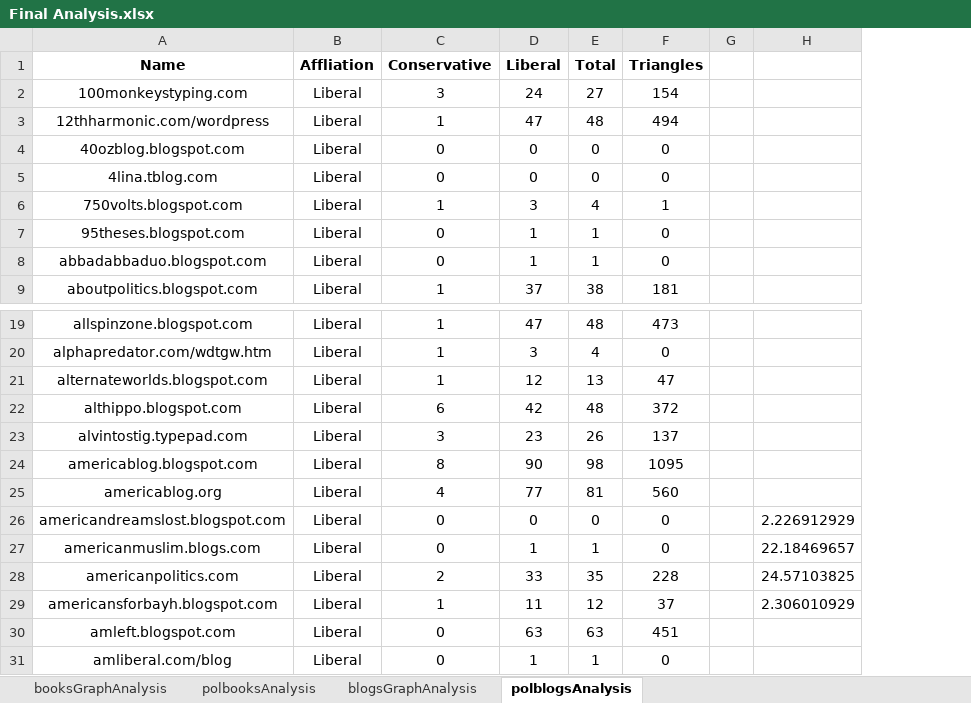
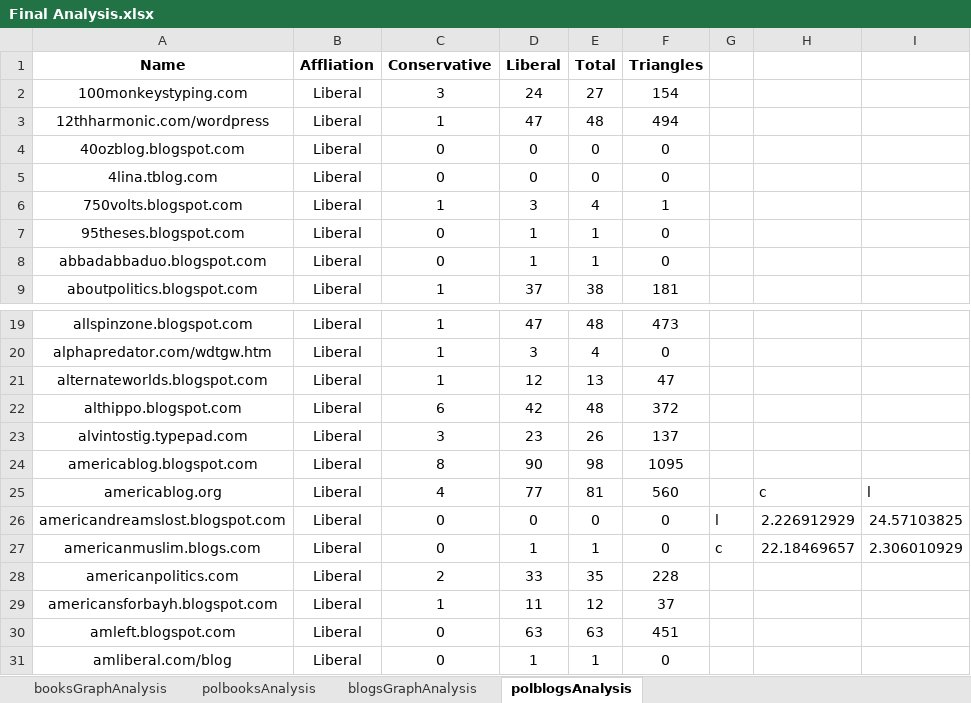
Before and after one commit to shivanker/prefuse-polblogs, an Excel workbook: csp301/Final Analysis.xlsx, sheet polblogsAnalysis, drawn as a sheet; only a part is shown, gaps mark what is left out; values as stored, in another font and other column widths than the file's, no borders; charts and pictures not drawn; removed rows and columns are numbered as before the commit, all else as after; the diff names each change by its address in the sheet, - before the commit and + after, or states it on an @@ line.

Commit message:
more analysis done

```diff
--- a/csp301/Final Analysis.xlsx (sheet polblogsAnalysis)
+++ b/csp301/Final Analysis.xlsx (sheet polblogsAnalysis)
-column G, empty
+column G, rows 26-27: l | c
+column I, rows 25-27: l | 24.57103825 | 2.306010929
-H25: (empty)
+H25: c
-H28: 24.57103825
+H28: (empty)
-H29: 2.306010929
+H29: (empty)
```
Also changed, not shown: sheet polbooksAnalysis, charts or pictures.
